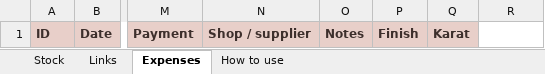
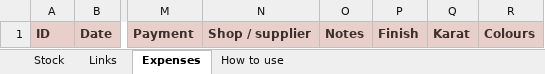
Before and after one commit to jessicaongg/momento, an Excel workbook: momento-upload-sheet.xlsx, sheet Expenses, drawn as a sheet; only a part is shown, gaps mark what is left out; values as stored, in another font and other column widths than the file's, no borders; the diff names each change by its address in the sheet, - before the commit and + after, or states it on an @@ line.

```diff
--- a/momento-upload-sheet.xlsx (sheet Expenses)
+++ b/momento-upload-sheet.xlsx (sheet Expenses)
-R1: (empty)
+R1: Colours
-R1 fill: none
+R1 fill: #E8CFC9
```
Also changed, not shown: sheet How to use, sheet Stock, sheet Links, 2 other files.
